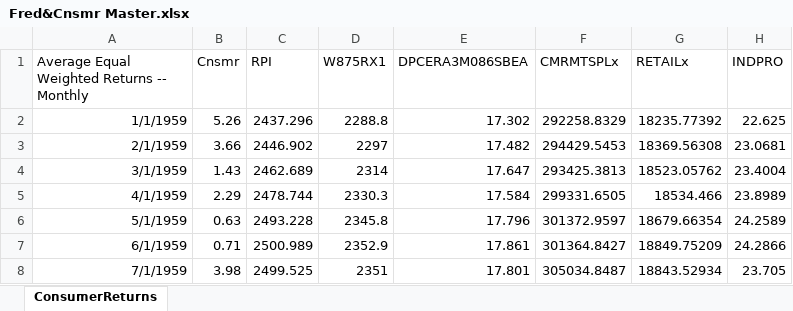
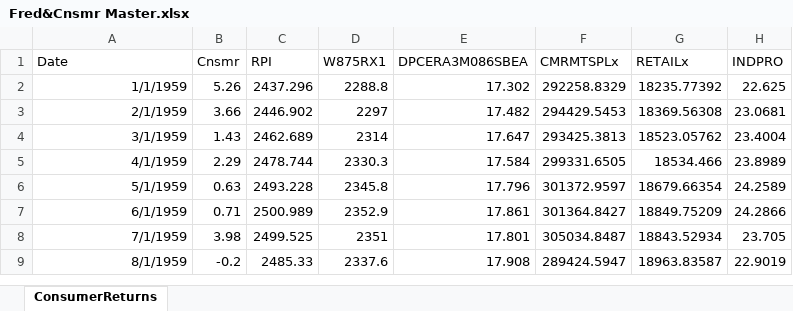
Before and after one commit to SkylerNMason/FinModelingResearchSummer2020, an Excel workbook: Data/Fred&Cnsmr Master.xlsx, sheet ConsumerReturns, drawn as a sheet; only a part is shown; the shorter side is filled out with more unchanged rows; values as stored, in another font and other column widths than the file's, no borders; the diff names each change by its address in the sheet, - before the commit and + after, or states it on an @@ line.

```diff
--- a/Data/Fred&Cnsmr Master.xlsx (sheet ConsumerReturns)
+++ b/Data/Fred&Cnsmr Master.xlsx (sheet ConsumerReturns)
-A1: Average Equal Weighted Returns -- Monthly
+A1: Date
```
Also changed, not shown: 2 other files.
